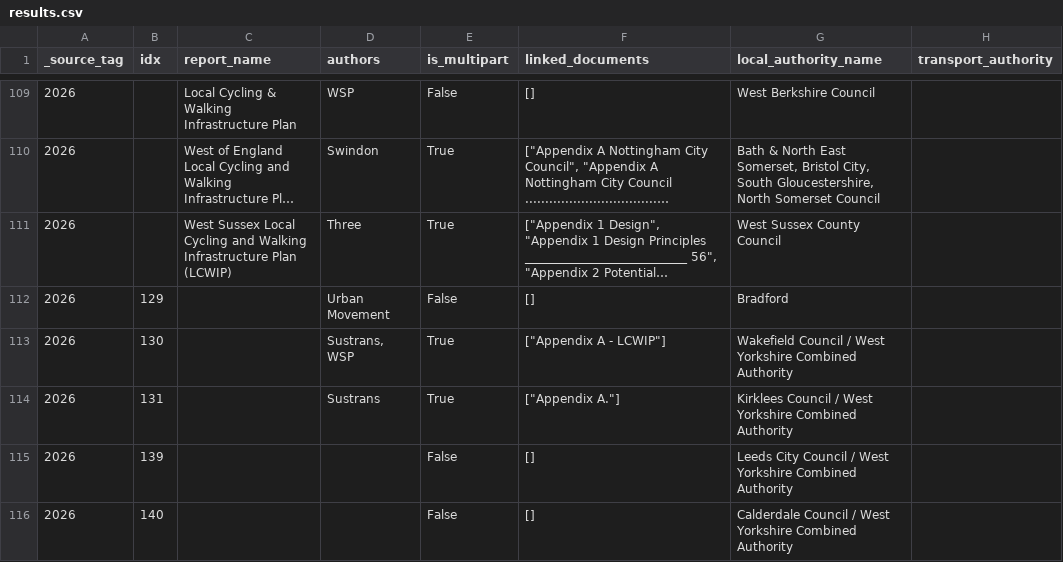
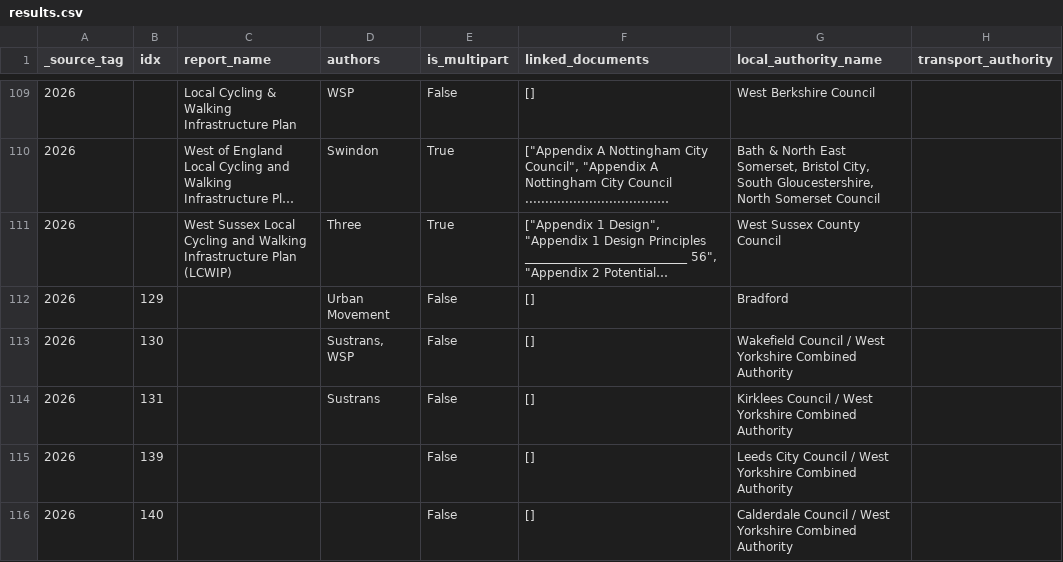
Before and after one commit to itsleeds/ics, a CSV file: results/results.csv, drawn as a sheet; only a part is shown, gaps mark what is left out; long unchanged cells end in …; the diff covers the shown part only; the diff names each change by its address in the sheet, - before the commit and + after, or states it on an @@ line.

Commit message:
feat(pipeline): ingest Plymouth City Council main LCWIP document (mentions_pct: True)

```diff
--- a/results/results.csv
+++ b/results/results.csv
-E113:E114 (is_multipart): True
+E113:E114 (is_multipart): False
-F113 (linked_documents): ["Appendix A - LCWIP"]
+F113 (linked_documents): []
-F114 (linked_documents): ["Appendix A."]
+F114 (linked_documents): []
```
Also changed, not shown: 3 added rows, 1 removed row and 31 edited cells elsewhere in this file, results/results_flat.csv, 3 other files.
